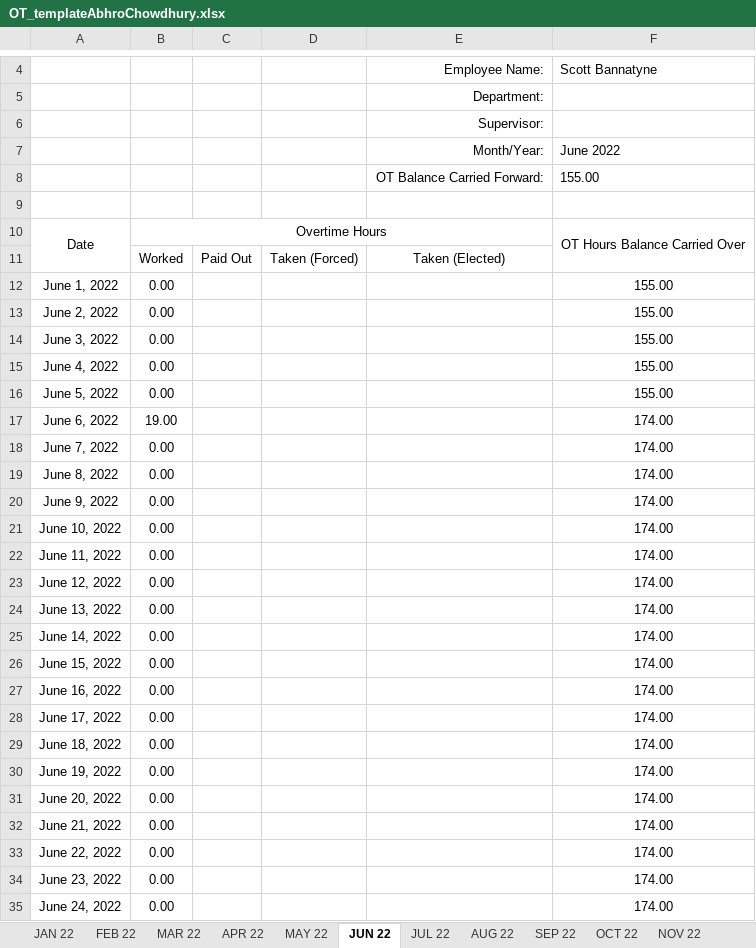
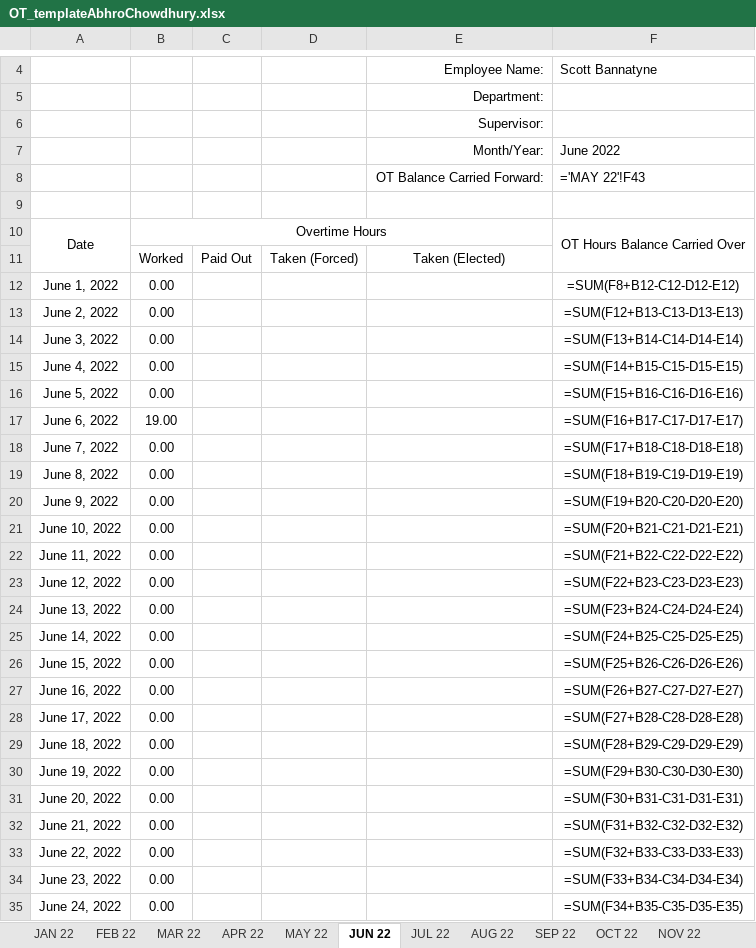
Before and after one commit to ryanalmasi/Basic-Automated-Time-Sheet, an Excel workbook: EXCEL_FILES/OT_templateAbhroChowdhury.xlsx, sheet JUN 22, drawn as a sheet; only a part is shown, gaps mark what is left out; values as stored, in another font and other column widths than the file's, no borders; formulas without a stored value are shown as written; the diff covers the shown part only; the diff names each change by its address in the sheet, - before the commit and + after, or states it on an @@ line.

```diff
--- a/EXCEL_FILES/OT_templateAbhroChowdhury.xlsx (sheet JUN 22)
+++ b/EXCEL_FILES/OT_templateAbhroChowdhury.xlsx (sheet JUN 22)
-F8: 155.00
+F8: ='MAY 22'!F43
-F12: 155.00
+F12: =SUM(F8+B12-C12-D12-E12)
-F13: 155.00
+F13: =SUM(F12+B13-C13-D13-E13)
-F14: 155.00
+F14: =SUM(F13+B14-C14-D14-E14)
-F15: 155.00
+F15: =SUM(F14+B15-C15-D15-E15)
-F16: 155.00
+F16: =SUM(F15+B16-C16-D16-E16)
-F17: 174.00
+F17: =SUM(F16+B17-C17-D17-E17)
-F18: 174.00
+F18: =SUM(F17+B18-C18-D18-E18)
-F19: 174.00
+F19: =SUM(F18+B19-C19-D19-E19)
-F20: 174.00
+F20: =SUM(F19+B20-C20-D20-E20)
-F21: 174.00
+F21: =SUM(F20+B21-C21-D21-E21)
-F22: 174.00
+F22: =SUM(F21+B22-C22-D22-E22)
-F23: 174.00
+F23: =SUM(F22+B23-C23-D23-E23)
-F24: 174.00
+F24: =SUM(F23+B24-C24-D24-E24)
-F25: 174.00
+F25: =SUM(F24+B25-C25-D25-E25)
-F26: 174.00
+F26: =SUM(F25+B26-C26-D26-E26)
-F27: 174.00
+F27: =SUM(F26+B27-C27-D27-E27)
-F28: 174.00
+F28: =SUM(F27+B28-C28-D28-E28)
-F29: 174.00
+F29: =SUM(F28+B29-C29-D29-E29)
-F30: 174.00
+F30: =SUM(F29+B30-C30-D30-E30)
-F31: 174.00
+F31: =SUM(F30+B31-C31-D31-E31)
-F32: 174.00
+F32: =SUM(F31+B32-C32-D32-E32)
-F33: 174.00
+F33: =SUM(F32+B33-C33-D33-E33)
-F34: 174.00
+F34: =SUM(F33+B34-C34-D34-E34)
-F35: 174.00
+F35: =SUM(F34+B35-C35-D35-E35)
```
Also changed, not shown: 1 added row, 1 removed row and 6 edited cells elsewhere in this sheet, sheet FEB 22, sheet AUG 22, sheet OCT 22, sheet MAY 22, sheet JUL 22, sheet MAR 22, 5 more sheets, hidden cells, EXCEL_FILES/OT_templateRyanAlmasi.xlsx, 4 other files.
